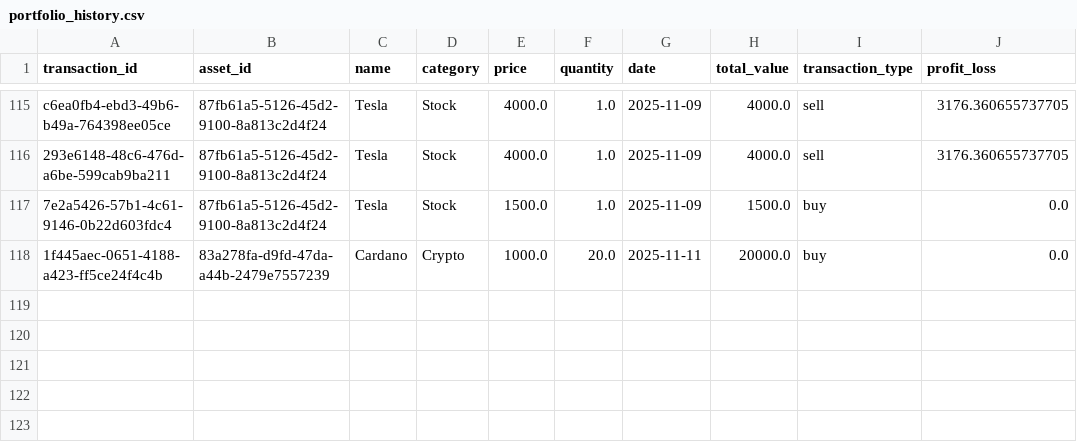
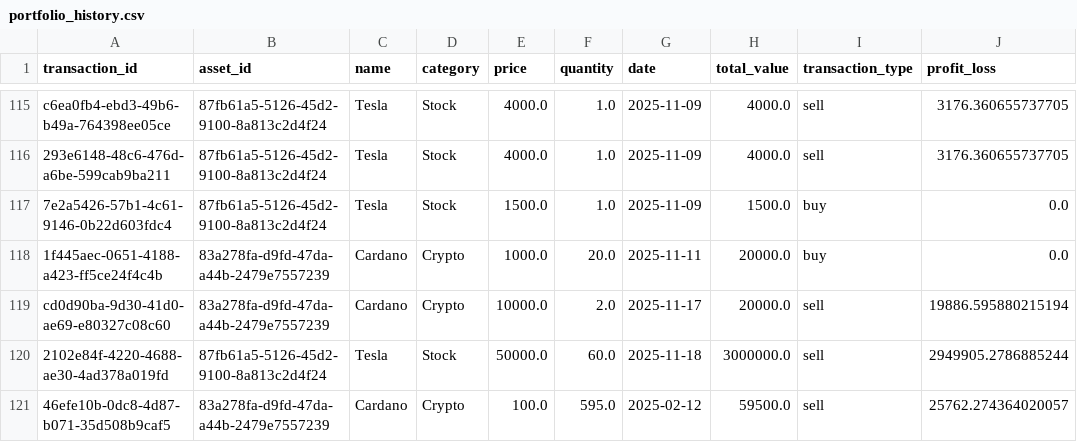
Before and after one commit to nil4ik/custom_portfolio_project, a CSV file: data/portfolio_history.csv, drawn as a sheet; only a part is shown, gaps mark what is left out.

```diff
--- a/data/portfolio_history.csv
+++ b/data/portfolio_history.csv
@@ -118 +118,4 @@ c6ea0fb4-ebd3-49b6-b49a-764398ee05ce,87fb61a5-5126-45d2-9100-8a813c2d4f24,Tesla,
 1f445aec-0651-4188-a423-ff5ce24f4c4b,83a278fa-d9fd-47da-a44b-2479e7557239,Cardano,Crypto,1000.0,20.0,2025-11-11,20000.0,buy,0.0
+cd0d90ba-9d30-41d0-ae69-e80327c08c60,83a278fa-d9fd-47da-a44b-2479e7557239,Cardano,Crypto,10000.0,2.0,2025-11-17,20000.0,sell,19886.595880215194
+2102e84f-4220-4688-ae30-4ad378a019fd,87fb61a5-5126-45d2-9100-8a813c2d4f24,Tesla,Stock,50000.0,60.0,2025-11-18,3000000.0,sell,2949905.2786885244
+46efe10b-0dc8-4d87-b071-35d508b9caf5,83a278fa-d9fd-47da-a44b-2479e7557239,Cardano,Crypto,100.0,595.0,2025-02-12,59500.0,sell,25762.274364020057
```
Also changed, not shown: data/portfolio.csv, 9 other files.
